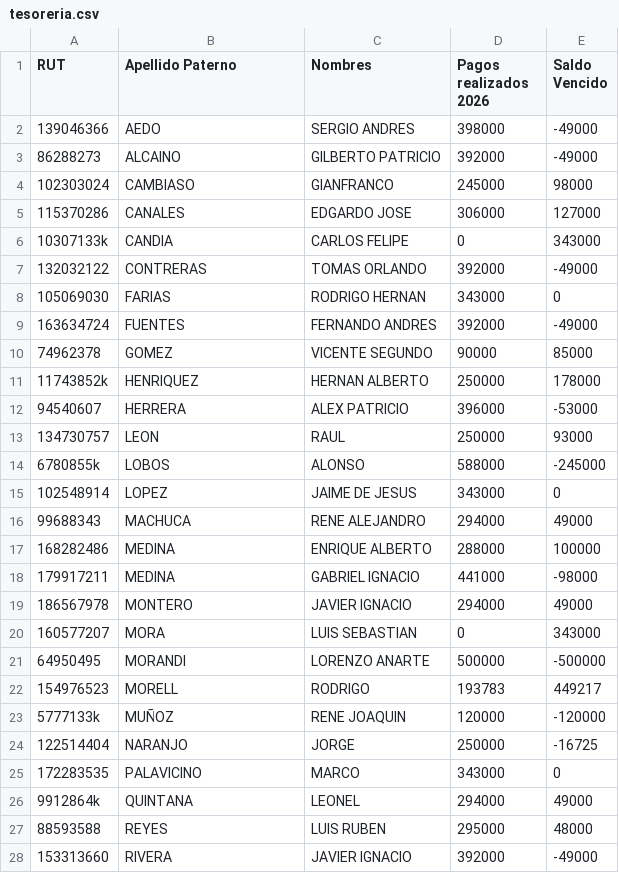
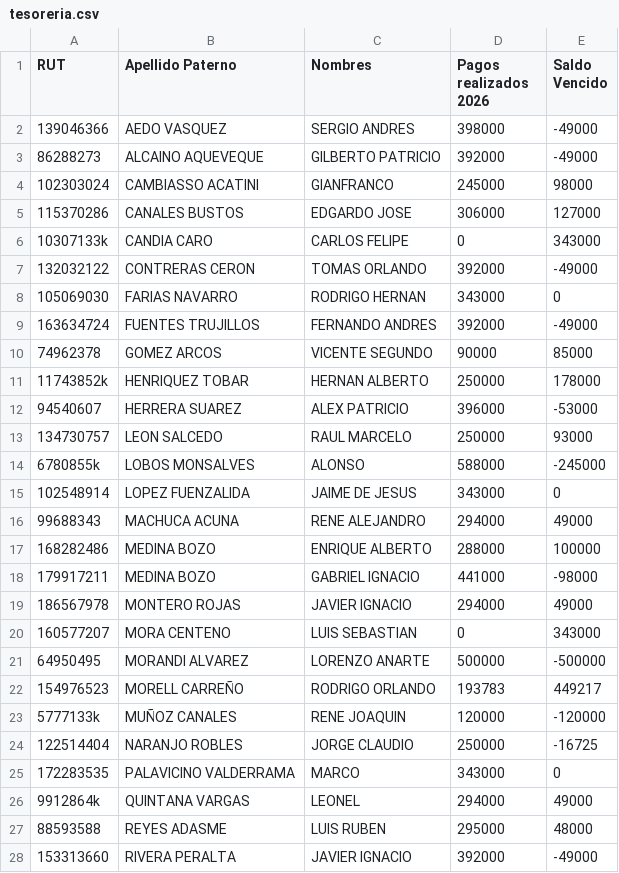
Before and after one commit to alvarorubiocl/RL122, a CSV file: tesoreria.csv, drawn as a sheet; only a part is shown; the diff covers the shown part only.

Commit message:
Add files via upload

```diff
--- a/tesoreria.csv
+++ b/tesoreria.csv
@@ -1,28 +1,28 @@
 RUT;Apellido Paterno;Nombres;Pagos realizados 2026;Saldo Vencido
-139046366;AEDO;SERGIO ANDRES;398000;-49000
-86288273;ALCAINO;GILBERTO PATRICIO;392000;-49000
-102303024;CAMBIASO;GIANFRANCO;245000;98000
-115370286;CANALES;EDGARDO JOSE;306000;127000
-10307133k;CANDIA;CARLOS FELIPE;0;343000
-132032122;CONTRERAS;TOMAS ORLANDO;392000;-49000
-105069030;FARIAS;RODRIGO HERNAN;343000;0
-163634724;FUENTES;FERNANDO ANDRES;392000;-49000
-74962378;GOMEZ;VICENTE SEGUNDO;90000;85000
-11743852k;HENRIQUEZ;HERNAN ALBERTO;250000;178000
-94540607;HERRERA;ALEX PATRICIO;396000;-53000
-134730757;LEON;RAUL;250000;93000
-6780855k;LOBOS;ALONSO;588000;-245000
-102548914;LOPEZ;JAIME DE JESUS;343000;0
-99688343;MACHUCA;RENE ALEJANDRO;294000;49000
-168282486;MEDINA;ENRIQUE ALBERTO;288000;100000
-179917211;MEDINA;GABRIEL IGNACIO;441000;-98000
-186567978;MONTERO;JAVIER IGNACIO;294000;49000
-160577207;MORA;LUIS SEBASTIAN;0;343000
-64950495;MORANDI;LORENZO ANARTE;500000;-500000
-154976523;MORELL;RODRIGO;193783;449217
-5777133k;MUÑOZ;RENE JOAQUIN;120000;-120000
-122514404;NARANJO;JORGE;250000;-16725
-172283535;PALAVICINO;MARCO;343000;0
-9912864k;QUINTANA;LEONEL;294000;49000
-88593588;REYES;LUIS RUBEN;295000;48000
-153313660;RIVERA;JAVIER IGNACIO;392000;-49000
+139046366;AEDO VASQUEZ;SERGIO ANDRES;398000;-49000
+86288273;ALCAINO AQUEVEQUE;GILBERTO PATRICIO;392000;-49000
+102303024;CAMBIASSO ACATINI;GIANFRANCO;245000;98000
+115370286;CANALES BUSTOS;EDGARDO JOSE;306000;127000
+10307133k;CANDIA CARO;CARLOS FELIPE;0;343000
+132032122;CONTRERAS CERON;TOMAS ORLANDO;392000;-49000
+105069030;FARIAS NAVARRO;RODRIGO HERNAN;343000;0
+163634724;FUENTES TRUJILLOS;FERNANDO ANDRES;392000;-49000
+74962378;GOMEZ ARCOS;VICENTE SEGUNDO;90000;85000
+11743852k;HENRIQUEZ TOBAR;HERNAN ALBERTO;250000;178000
+94540607;HERRERA SUAREZ;ALEX PATRICIO;396000;-53000
+134730757;LEON SALCEDO;RAUL MARCELO;250000;93000
+6780855k;LOBOS MONSALVES;ALONSO;588000;-245000
+102548914;LOPEZ FUENZALIDA;JAIME DE JESUS;343000;0
+99688343;MACHUCA ACUNA;RENE ALEJANDRO;294000;49000
+168282486;MEDINA BOZO;ENRIQUE ALBERTO;288000;100000
+179917211;MEDINA BOZO;GABRIEL IGNACIO;441000;-98000
+186567978;MONTERO ROJAS;JAVIER IGNACIO;294000;49000
+160577207;MORA CENTENO;LUIS SEBASTIAN;0;343000
+64950495;MORANDI ALVAREZ;LORENZO ANARTE;500000;-500000
+154976523;MORELL CARREÑO;RODRIGO ORLANDO;193783;449217
+5777133k;MUÑOZ CANALES;RENE JOAQUIN;120000;-120000
+122514404;NARANJO ROBLES;JORGE CLAUDIO;250000;-16725
+172283535;PALAVICINO VALDERRAMA;MARCO;343000;0
+9912864k;QUINTANA VARGAS;LEONEL;294000;49000
+88593588;REYES ADASME;LUIS RUBEN;295000;48000
+153313660;RIVERA PERALTA;JAVIER IGNACIO;392000;-49000
```
Also changed, not shown: 17 edited cells elsewhere in this file.
